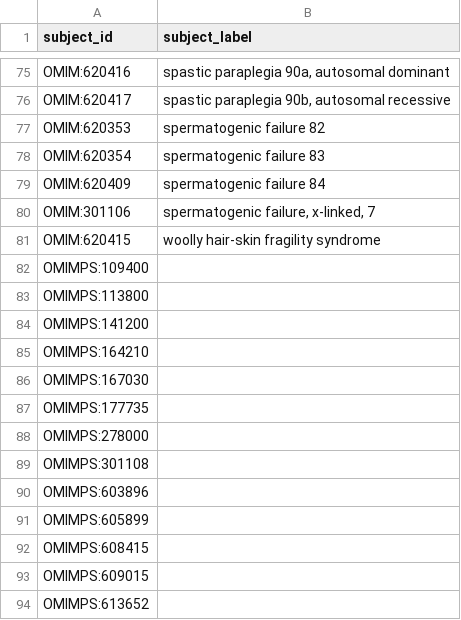
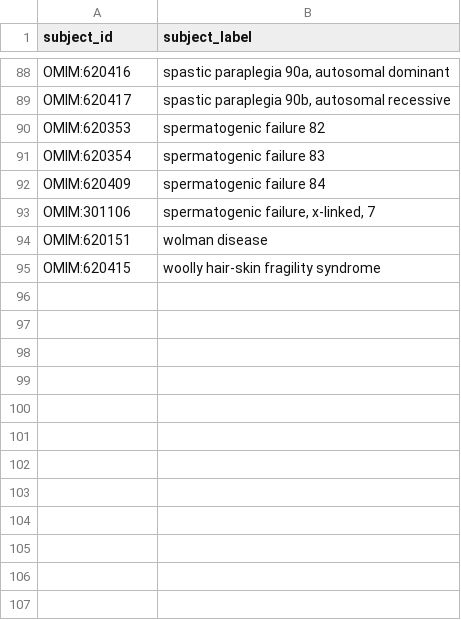
Before and after one commit to monarch-initiative/mondo-ingest, a TSV file: src/ontology/reports/omim_unmapped_terms.tsv, drawn as a sheet; only a part is shown, gaps mark what is left out; the diff covers the shown part only.

```diff
--- a/src/ontology/reports/omim_unmapped_terms.tsv
+++ b/src/ontology/reports/omim_unmapped_terms.tsv
@@ -80,15 +93,3 @@ OMIM:620409	spermatogenic failure 84
 OMIM:301106	spermatogenic failure, x-linked, 7
+OMIM:620151	wolman disease
 OMIM:620415	woolly hair-skin fragility syndrome
-OMIMPS:109400	
-OMIMPS:113800	
-OMIMPS:141200	
-OMIMPS:164210	
-OMIMPS:167030	
-OMIMPS:177735	
-OMIMPS:278000	
-OMIMPS:301108	
-OMIMPS:603896	
-OMIMPS:605899	
-OMIMPS:608415	
-OMIMPS:609015	
-OMIMPS:613652	
```
Also changed, not shown: 14 added rows and 1 removed row elsewhere in this file, src/ontology/config/prefixes.csv, 11 other files.
